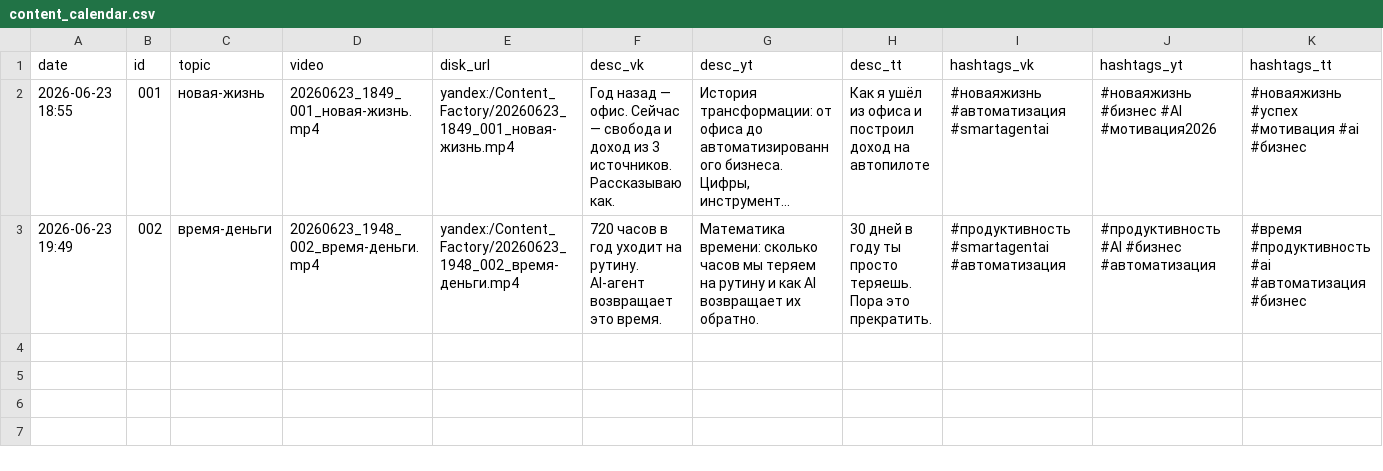
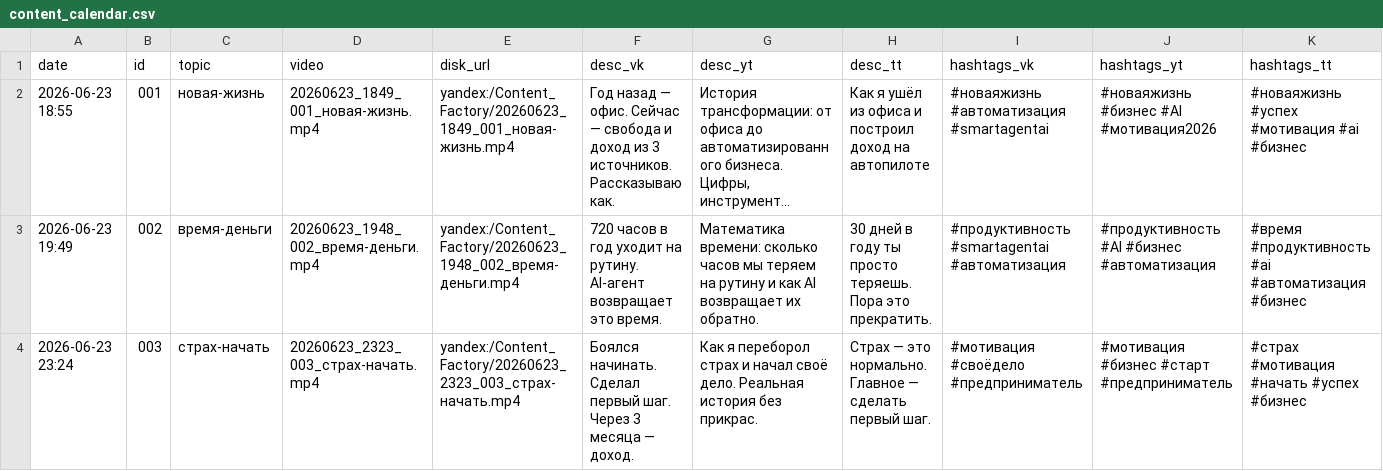
Before and after one commit to dimachekmarev/-, a CSV file: projects/content-factory/content_calendar.csv, drawn as a sheet; only a part is shown; long unchanged cells end in …; rows hold the shown columns only; the diff names each change by its address in the sheet, - before the commit and + after, or states it on an @@ line.

```diff
--- a/projects/content-factory/content_calendar.csv
+++ b/projects/content-factory/content_calendar.csv
+row 4: 2026-06-23 23:24 | 003 | страх-начать | 20260623_2323_003_страх-начать.mp4 | yandex:/Content_Factory/20260623_2323_003_страх-начать.mp4 | Боялся начинать. Сделал первый шаг. Через 3 месяца — доход. | Как я переборол страх и начал своё дело. Реальная история без прикрас. | Страх — это нормально. Главное — сделать первый шаг. | #мотивация #своёдело #предприниматель | #мотивация #бизнес #старт #предприниматель | #страх #мотивация #начать #успех #бизнес
```
Also changed, not shown: 3 other files.
